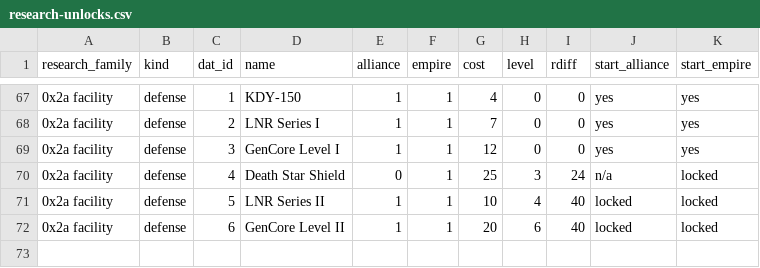
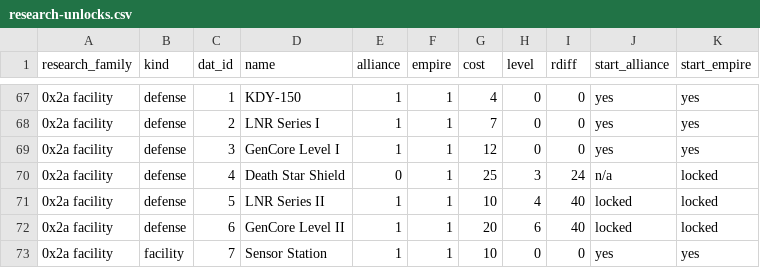
Before and after one commit to paulgazagnaire/Praedra, a CSV file: data/interim/research-unlocks.csv, drawn as a sheet; only a part is shown, gaps mark what is left out; the diff names each change by its address in the sheet, - before the commit and + after, or states it on an @@ line.

```diff
--- a/data/interim/research-unlocks.csv
+++ b/data/interim/research-unlocks.csv
+row 73: 0x2a facility | facility | 7 | Sensor Station | 1 | 1 | 10 | 0 | 0 | yes | yes
```
Also changed, not shown: data/interim/bombardment-defense.csv, data/interim/unit-and-facility-costs.csv, 14 other files.
